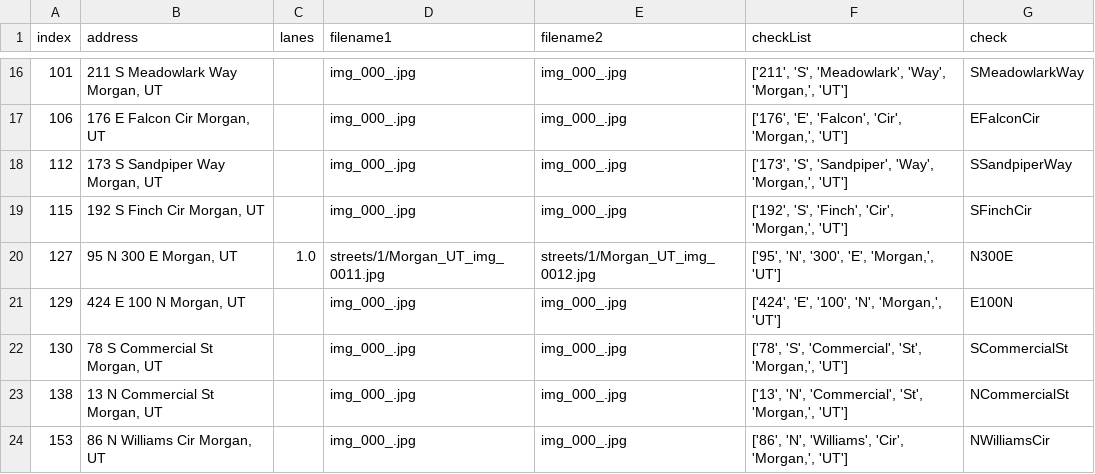
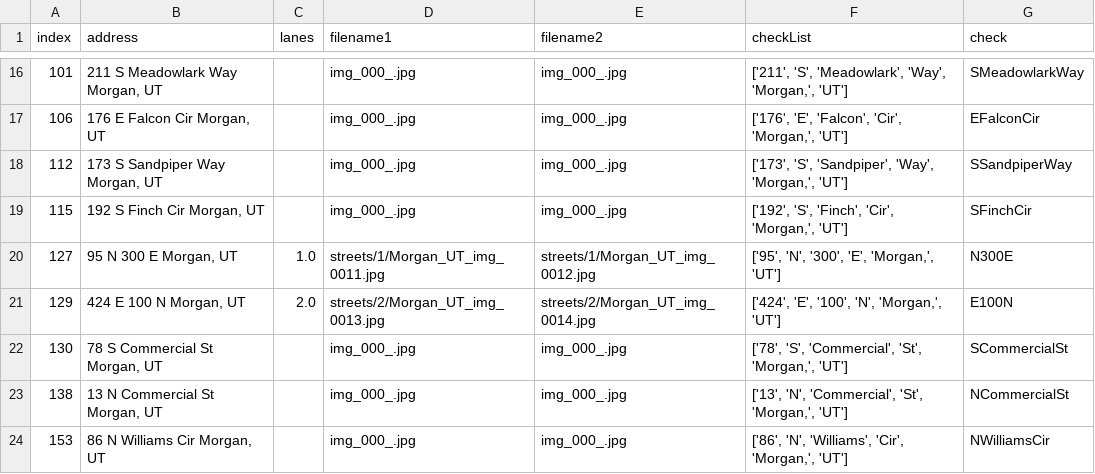
Before and after one commit to JigglyNoahPuff/Good2Go_Lanes, a CSV file: streets/Morgan_UT_address.csv, drawn as a sheet; only a part is shown, gaps mark what is left out.

Commit message:
This is an automatic commit from the StreetViewAPI.ipynb using PyGithub

```diff
--- a/streets/Morgan_UT_address.csv
+++ b/streets/Morgan_UT_address.csv
@@ -20,3 +20,3 @@ index,address,lanes,filename1,filename2,checkList,check
 127,"95 N 300 E Morgan, UT",1.0,streets/1/Morgan_UT_img_0011.jpg,streets/1/Morgan_UT_img_0012.jpg,"['95', 'N', '300', 'E', 'Morgan,', 'UT']",N300E
-129,"424 E 100 N Morgan, UT",,img_000_.jpg,img_000_.jpg,"['424', 'E', '100', 'N', 'Morgan,', 'UT']",E100N
+129,"424 E 100 N Morgan, UT",2.0,streets/2/Morgan_UT_img_0013.jpg,streets/2/Morgan_UT_img_0014.jpg,"['424', 'E', '100', 'N', 'Morgan,', 'UT']",E100N
 130,"78 S Commercial St Morgan, UT",,img_000_.jpg,img_000_.jpg,"['78', 'S', 'Commercial', 'St', 'Morgan,', 'UT']",SCommercialSt
```
